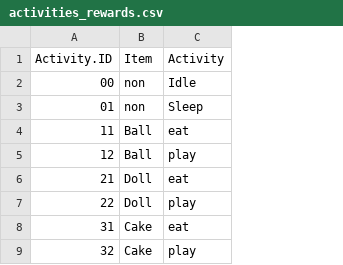
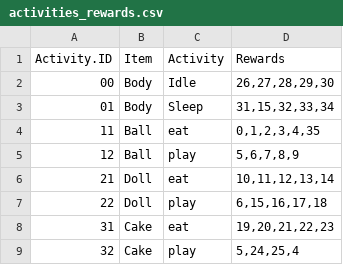
Before and after one commit to kalina-l/ALIVE-Game, a CSV file: Assets/Resources/Data/activities_rewards.csv, drawn as a sheet; the diff names each change by its address in the sheet, - before the commit and + after, or states it on an @@ line.

```diff
--- a/Assets/Resources/Data/activities_rewards.csv
+++ b/Assets/Resources/Data/activities_rewards.csv
+column D (Rewards), rows 2-9: 26,27,28,29,30 | 31,15,32,33,34 | 0,1,2,3,4,35 | 5,6,7,8,9 | 10,11,12,13,14 | 6,15,16,17,18 | 19,20,21,22,23 | 5,24,25,4
-B2:B3 (Item): non
+B2:B3 (Item): Body
```
Also changed, not shown: Assets/Resources/Data/rewards.csv, 1 other file.
